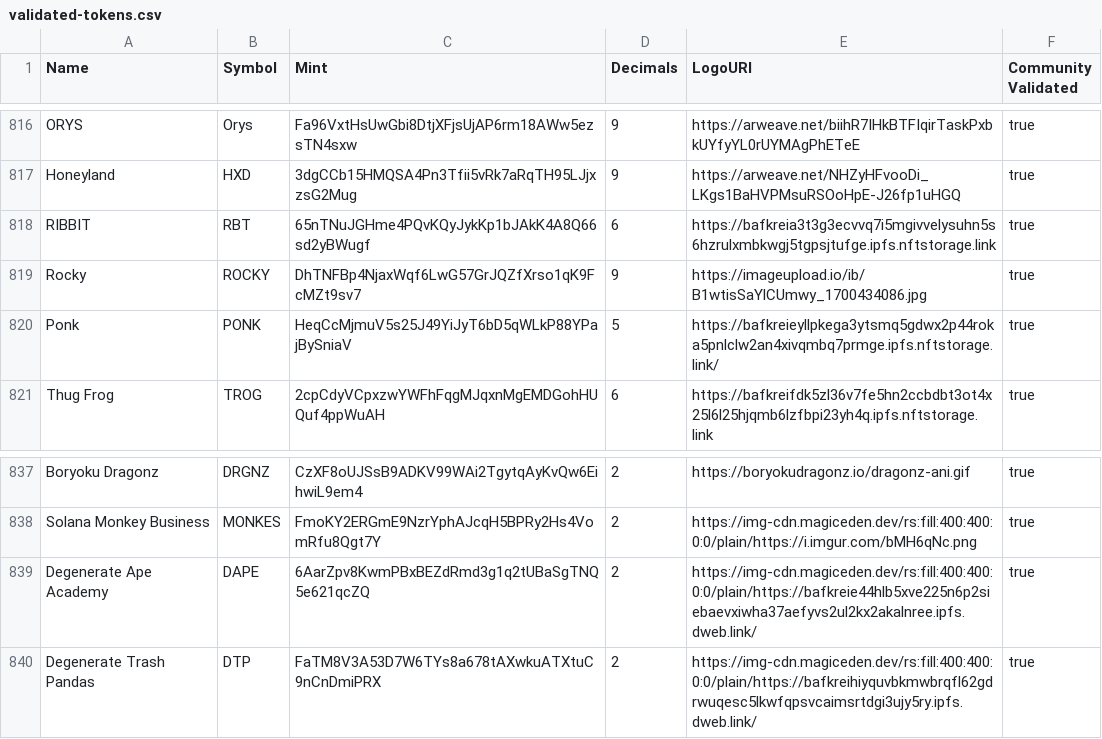
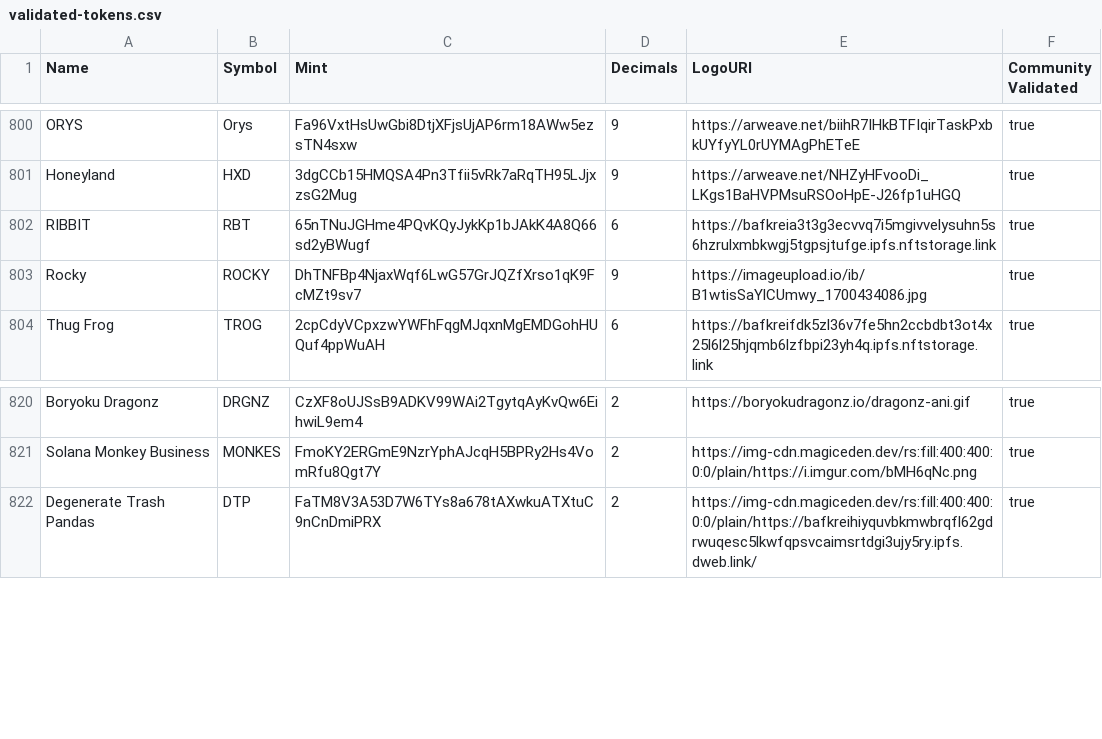
Before and after one commit to PrintSolana/token-list, a CSV file: validated-tokens.csv, drawn as a sheet; only a part is shown, gaps mark what is left out; the diff covers the shown part only; the diff names each change by its address in the sheet, - before the commit and + after, or states it on an @@ line.

```diff
--- a/validated-tokens.csv
+++ b/validated-tokens.csv
-row 820: Ponk | PONK | HeqCcMjmuV5s25J49YiJyT6bD5qWLkP88YPajBySniaV | 5 | https://bafkreieyllpkega3ytsmq5gdwx2p44roka5pnlclw2an4xivqmbq7prmge.ipfs.nftstorage.link/ | true
-row 839: Degenerate Ape Academy | DAPE | 6AarZpv8KwmPBxBEZdRmd3g1q2tUBaSgTNQ5e621qcZQ | 2 | https://img-cdn.magiceden.dev/rs:fill:400:400:0:0/plain/https://bafkreie44hlb5xve225n6p2siebaevxiwha37aefyvs2ul2kx2akalnree.ipfs.dweb.link/ | true
```
Also changed, not shown: 16 removed rows elsewhere in this file.
